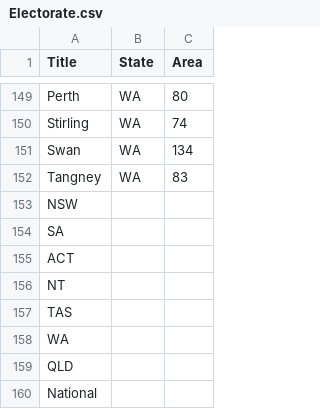
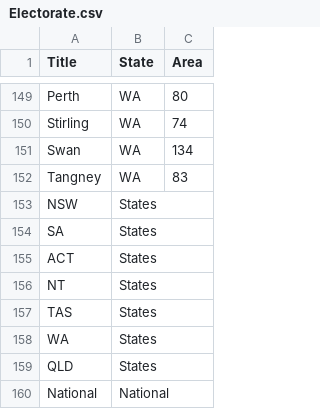
Before and after one commit to petersgiles/upgraded-giggle, a CSV file: sharepoint/commitments/Data/Electorate.csv, drawn as a sheet; only a part is shown, gaps mark what is left out.

Commit message:
Electorates ref data sync.

```diff
--- a/sharepoint/commitments/Data/Electorate.csv
+++ b/sharepoint/commitments/Data/Electorate.csv
@@ -152,9 +152,9 @@
 "Tangney","WA","83"
-"NSW",,
-"SA",,
-"ACT",,
-"NT",,
-"TAS",,
-"WA",,
-"QLD",,
-"National",,
+"NSW","States",
+"SA","States",
+"ACT","States",
+"NT","States",
+"TAS","States",
+"WA","States",
+"QLD","States",
+"National","National",
```
